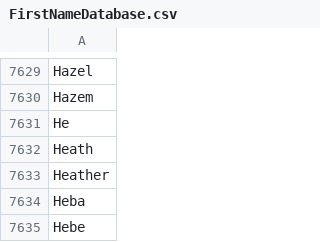
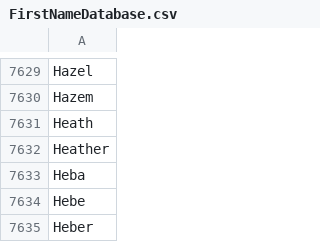
Before and after one commit to MrJerryChen/PII_name_masker, a CSV file: FirstNameDatabase.csv, drawn as a sheet; only a part is shown, gaps mark what is left out; the shorter side is filled out with more unchanged rows; the diff names each change by its address in the sheet, - before the commit and + after, or states it on an @@ line.

```diff
--- a/FirstNameDatabase.csv
+++ b/FirstNameDatabase.csv
-row 7631: He
```
Also changed, not shown: LastNameDatabase.csv, 1 other file.
